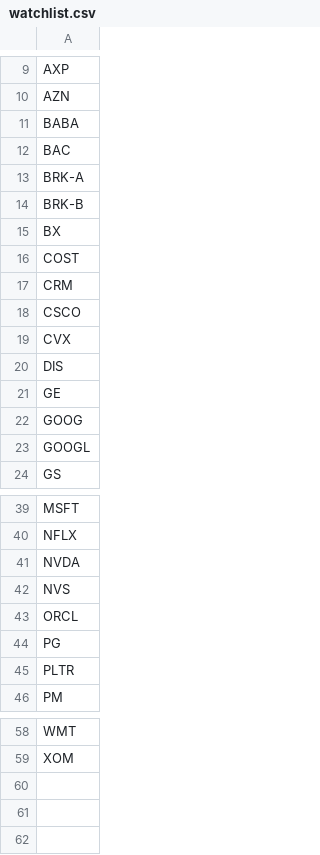
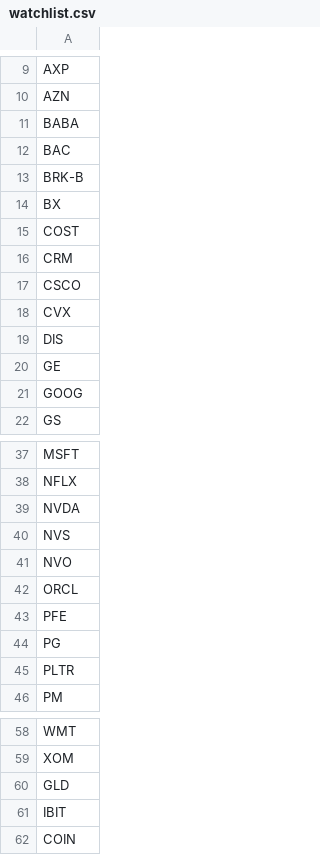
Before and after one commit to nttssv/stock_proto, a CSV file: watchlist.csv, drawn as a sheet; only a part is shown, gaps mark what is left out.

```diff
--- a/watchlist.csv
+++ b/watchlist.csv
@@ -12,3 +12,2 @@ BABA
 BAC
-BRK-A
 BRK-B
@@ -22,3 +21,2 @@ GE
 GOOG
-GOOGL
 GS
@@ -42,3 +40,5 @@ NVDA
 NVS
+NVO
 ORCL
+PFE
 PG
@@ -59 +59,4 @@ WMT
 XOM
+GLD
+IBIT
+COIN
```
Also changed, not shown: 1 other file.
